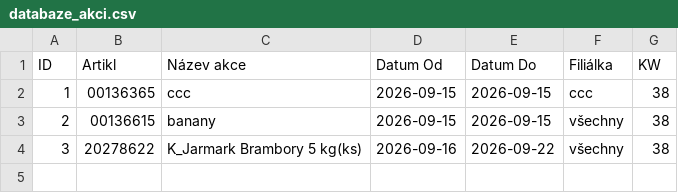
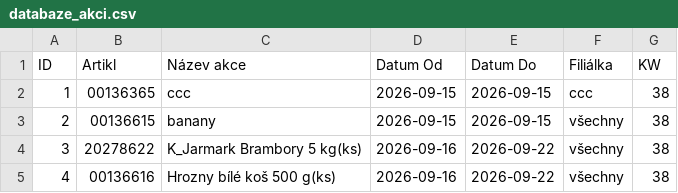
Before and after one commit to Kairlai/Rezervace-dummy, a CSV file: databaze_akci.csv, drawn as a sheet; the diff names each change by its address in the sheet, - before the commit and + after, or states it on an @@ line.

Commit message:
Aktualizace rezervací přes webovou aplikaci

```diff
--- a/databaze_akci.csv
+++ b/databaze_akci.csv
+row 5: 4 | 00136616 | Hrozny bílé koš 500 g(ks) | 2026-09-16 | 2026-09-22 | všechny | 38
```
